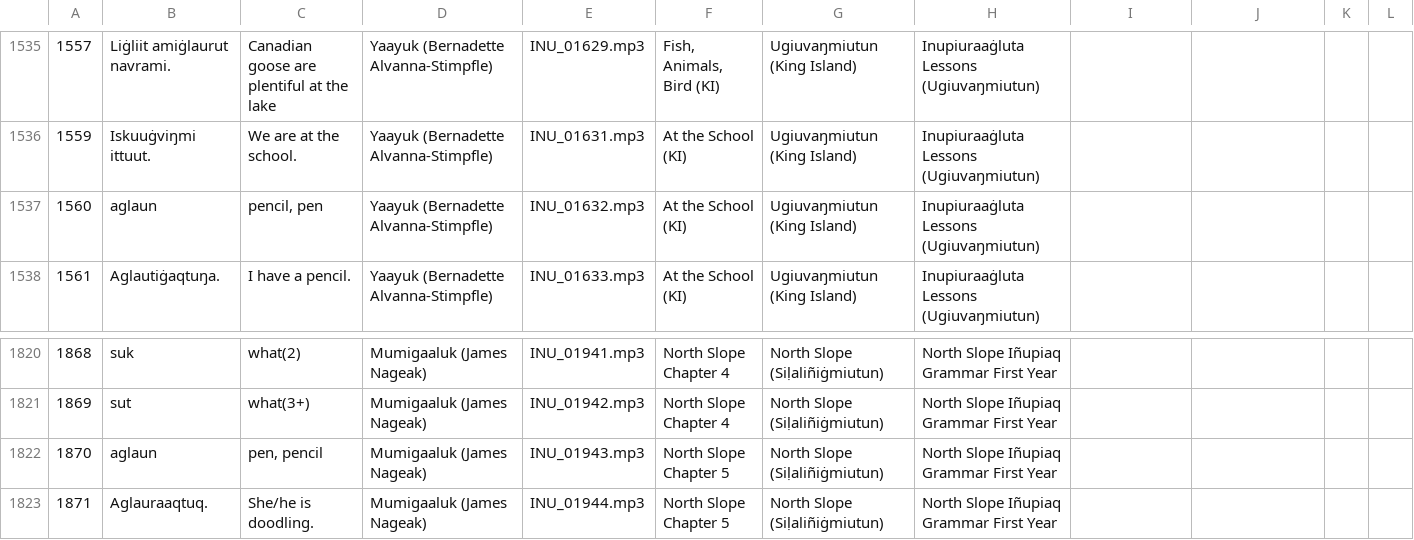
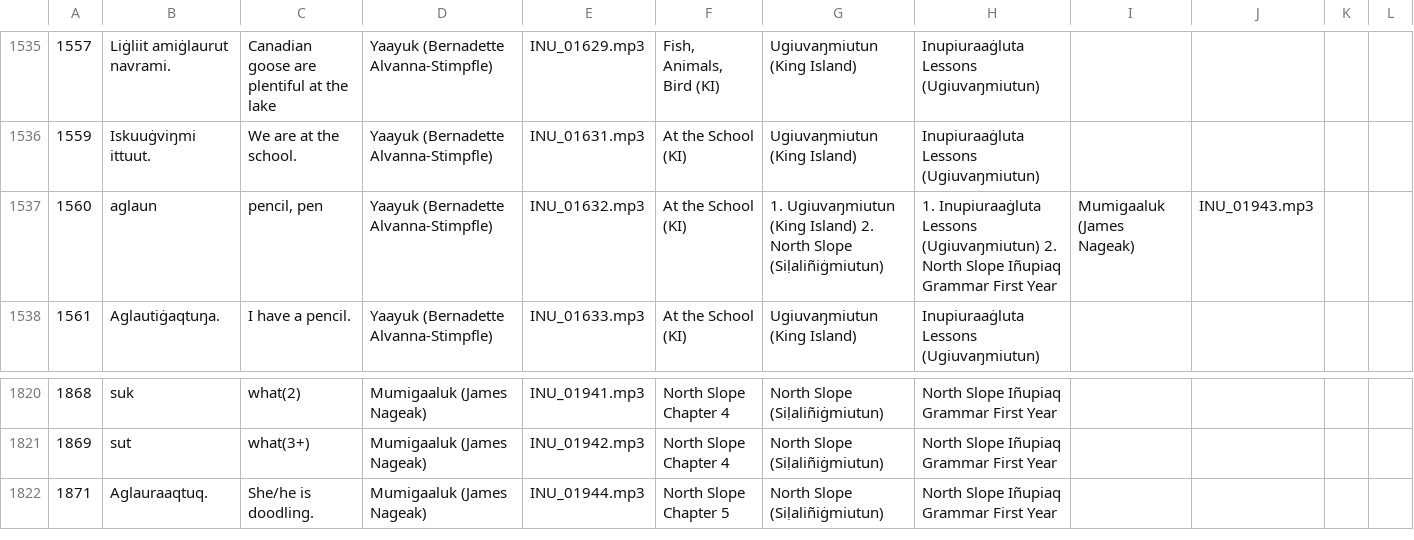
Before and after one commit to ilisaqativut/mtd-starter, a CSV file: data/data.csv, drawn as a sheet; only a part is shown, gaps mark what is left out.

Commit message:
Update data.csv

```diff
--- a/data/data.csv
+++ b/data/data.csv
@@ -1536,3 +1536,3 @@
 1559,Iskuuġviŋmi ittuut.,We are at the school.,Yaayuk (Bernadette Alvanna-Stimpfle),INU_01631.mp3,At the School (KI),Ugiuvaŋmiutun (King Island),Inupiuraaġluta Lessons (Ugiuvaŋmiutun),,,,
-1560,aglaun ,"pencil, pen",Yaayuk (Bernadette Alvanna-Stimpfle),INU_01632.mp3,At the School (KI),Ugiuvaŋmiutun (King Island),Inupiuraaġluta Lessons (Ugiuvaŋmiutun),,,,
+1560,aglaun ,"pencil, pen",Yaayuk (Bernadette Alvanna-Stimpfle),INU_01632.mp3,At the School (KI),1. Ugiuvaŋmiutun (King Island) 2. North Slope (Siḷaliñiġmiutun),1. Inupiuraaġluta Lessons (Ugiuvaŋmiutun) 2. North Slope Iñupiaq Grammar First Year,Mumigaaluk (James Nageak),INU_01943.mp3,,
 1561,Aglautiġaqtuŋa. ,I have a pencil.,Yaayuk (Bernadette Alvanna-Stimpfle),INU_01633.mp3,At the School (KI),Ugiuvaŋmiutun (King Island),Inupiuraaġluta Lessons (Ugiuvaŋmiutun),,,,
@@ -1821,3 +1821,2 @@
 1869,sut,what(3+) ,Mumigaaluk (James Nageak),INU_01942.mp3,North Slope Chapter 4,North Slope (Siḷaliñiġmiutun),North Slope Iñupiaq Grammar First Year,,,,
-1870,aglaun,"pen, pencil",Mumigaaluk (James Nageak),INU_01943.mp3,North Slope Chapter 5,North Slope (Siḷaliñiġmiutun),North Slope Iñupiaq Grammar First Year,,,,
 1871,Aglauraaqtuq. ,She/he is doodling. ,Mumigaaluk (James Nageak),INU_01944.mp3,North Slope Chapter 5,North Slope (Siḷaliñiġmiutun),North Slope Iñupiaq Grammar First Year,,,,
```
